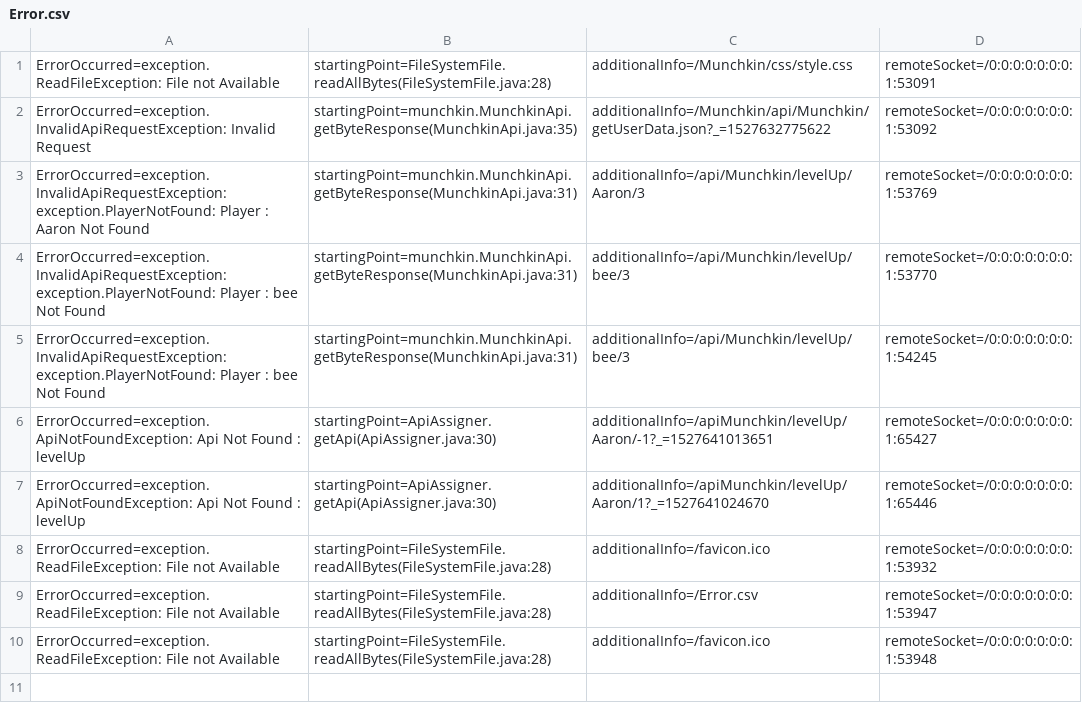
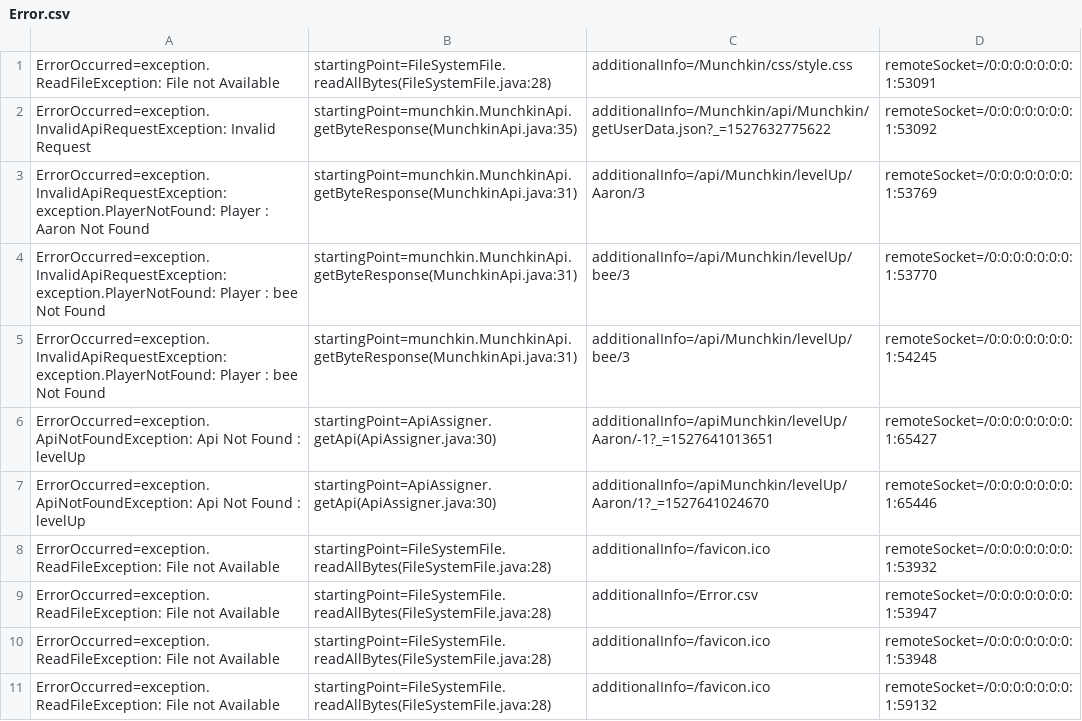
Before and after one commit to AcSlayter/coreApi, a CSV file: logs/Error.csv, drawn as a sheet.

Commit message:
Config System Complete

```diff
--- a/logs/Error.csv
+++ b/logs/Error.csv
@@ -10 +10,2 @@ ErrorOccurred=exception.ReadFileException: File not Available, startingPoint=Fil
 ErrorOccurred=exception.ReadFileException: File not Available, startingPoint=FileSystemFile.readAllBytes(FileSystemFile.java:28), additionalInfo=/favicon.ico, remoteSocket=/0:0:0:0:0:0:0:1:53948
+ErrorOccurred=exception.ReadFileException: File not Available, startingPoint=FileSystemFile.readAllBytes(FileSystemFile.java:28), additionalInfo=/favicon.ico, remoteSocket=/0:0:0:0:0:0:0:1:59132
```
Also changed, not shown: 4 other files.
